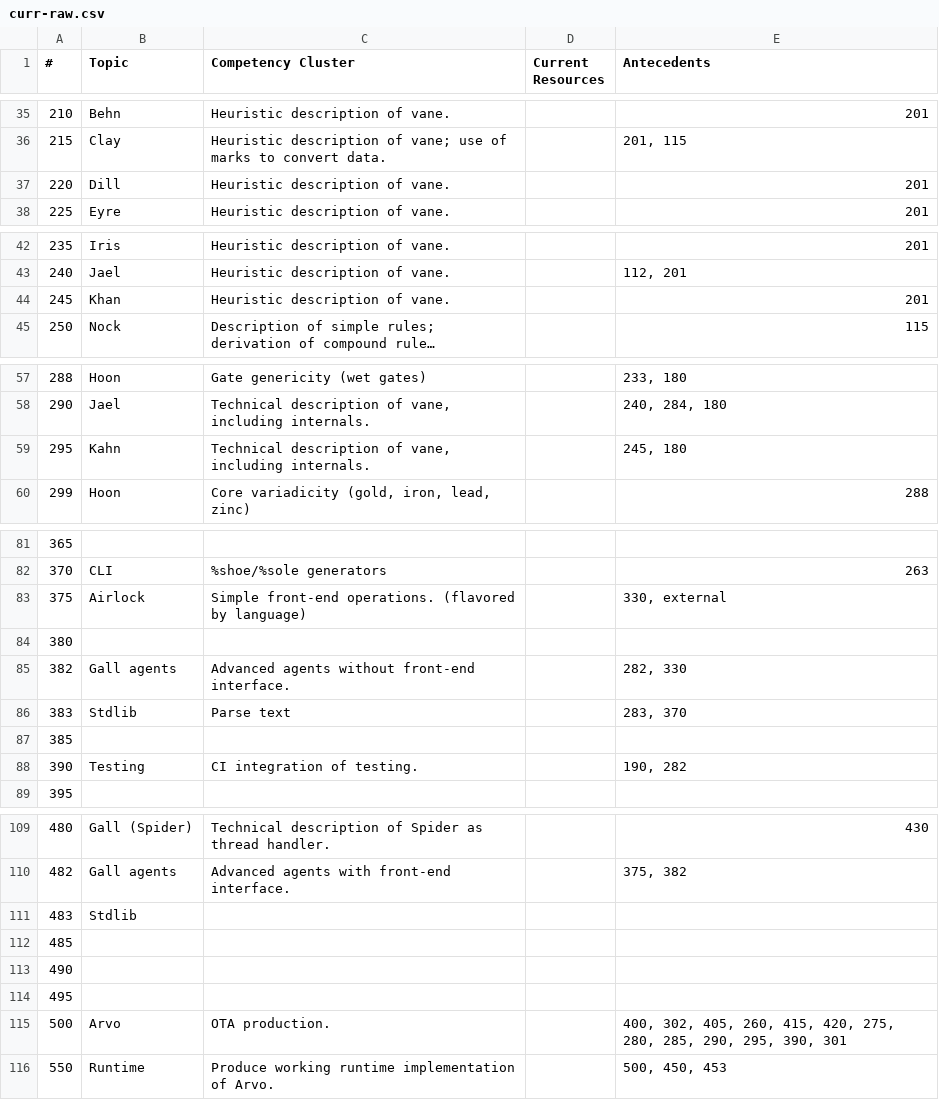
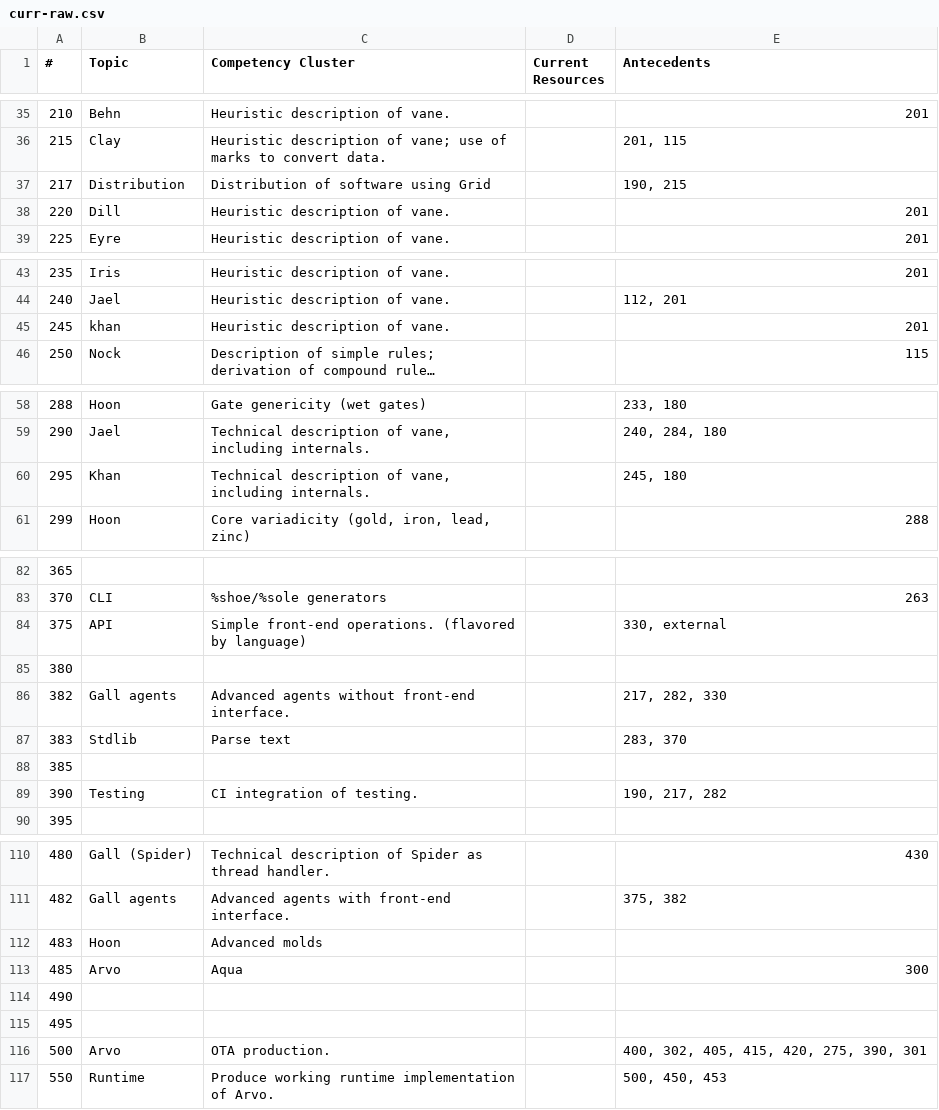
Before and after one commit to sigilante/curriculum, a CSV file: curr-raw.csv, drawn as a sheet; only a part is shown, gaps mark what is left out; long unchanged cells end in …; addresses are those after the commit; the diff covers the shown part only; the diff names each change by its address in the sheet, - before the commit and + after, or states it on an @@ line.

```diff
--- a/curr-raw.csv
+++ b/curr-raw.csv
+row 37: 217 | Distribution | Distribution of software using Grid |  | 190, 215
-B45 (Topic): Khan
+B45 (Topic): khan
-B60 (Topic): Kahn
+B60 (Topic): Khan
-B84 (Topic): Airlock
+B84 (Topic): API
-E86 (Antecedents): 282, 330
+E86 (Antecedents): 217, 282, 330
-E89 (Antecedents): 190, 282
+E89 (Antecedents): 190, 217, 282
-B112 (Topic): Stdlib
+B112 (Topic): Hoon
-C112 (Competency Cluster): (empty)
+C112 (Competency Cluster): Advanced molds
-B113 (Topic): (empty)
+B113 (Topic): Arvo
-C113 (Competency Cluster): (empty)
+C113 (Competency Cluster): Aqua
-E113 (Antecedents): (empty)
+E113 (Antecedents): 300
-E116 (Antecedents): …302, 405, 260, 415, 420, 275, 280, 285, 290, 295, 390, 301
+E116 (Antecedents): …302, 405, 415, 420, 275, 390, 301
```
Also changed, not shown: 4 edited cells elsewhere in this file, 4 other files.
